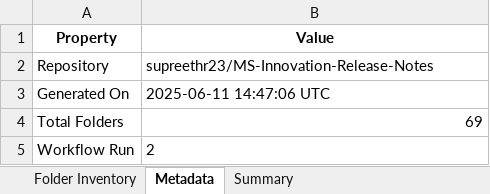
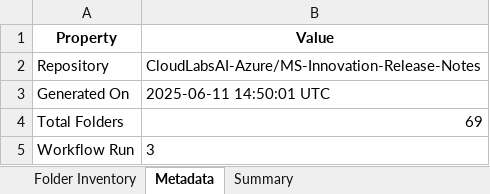
Before and after one commit to shivamujawame/MS-Innovation-Release-Notes, an Excel workbook: Release-Notes.xlsx, sheet Metadata, drawn as a sheet; values as stored, in another font and other column widths than the file's, no borders; the diff names each change by its address in the sheet, - before the commit and + after, or states it on an @@ line.

```diff
--- a/Release-Notes.xlsx (sheet Metadata)
+++ b/Release-Notes.xlsx (sheet Metadata)
-B2 (Value): supreethr23/MS-Innovation-Release-Notes
+B2 (Value): CloudLabsAI-Azure/MS-Innovation-Release-Notes
-B3 (Value): 2025-06-11 14:47:06 UTC
+B3 (Value): 2025-06-11 14:50:01 UTC
-B5 (Value): 2
+B5 (Value): 3
```
